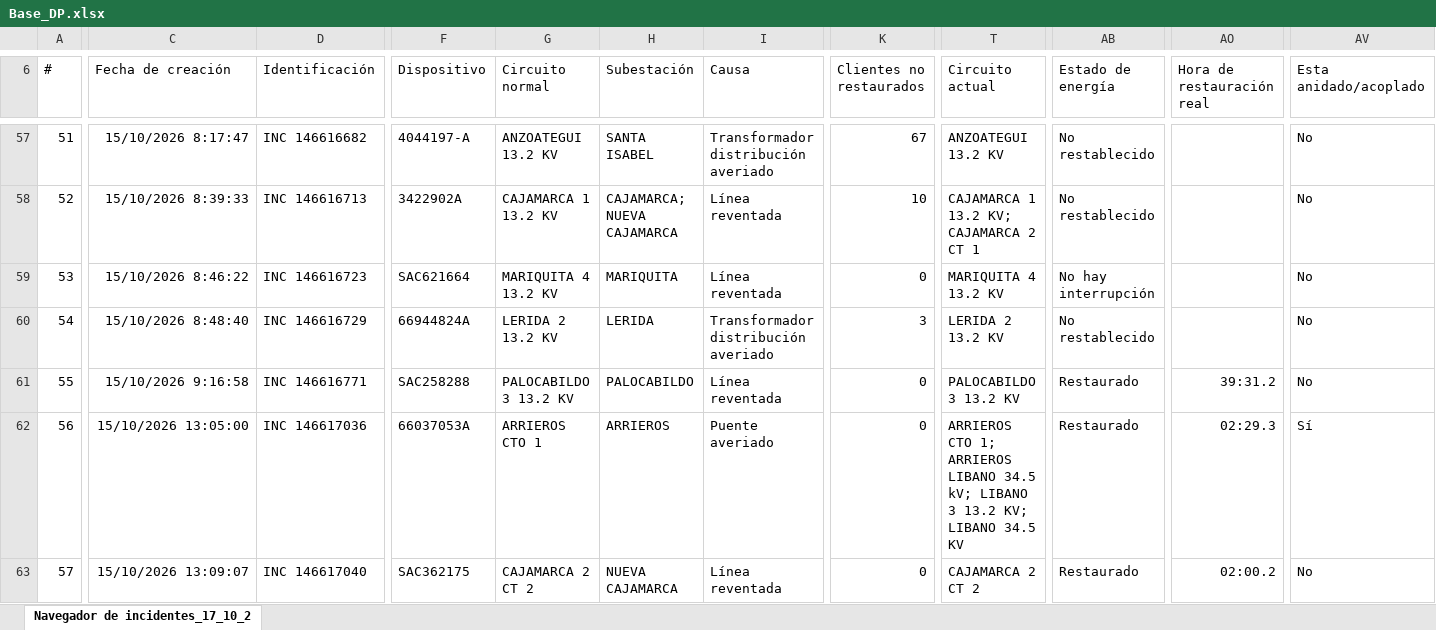
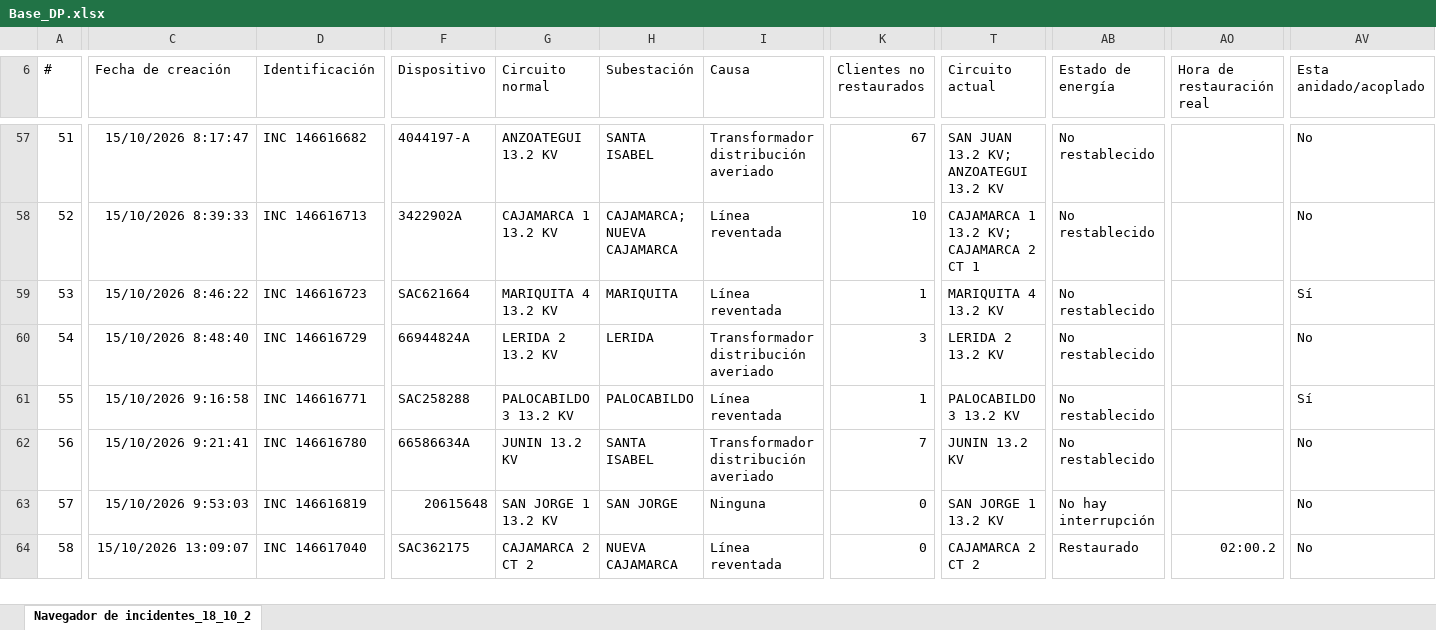
Before and after one commit to ingcentro-eng/monitor-dp-centro, an Excel workbook: Base_DP.xlsx, sheet Navegador de incidentes_18_10_2, drawn as a sheet; only a part is shown, gaps mark what is left out; values as stored, in another font and other column widths than the file's, no borders; rows hold the shown columns only; the diff covers the shown part only; the diff names each change by its address in the sheet, - before the commit and + after, or states it on an @@ line.

```diff
--- a/Base_DP.xlsx (sheet Navegador de incidentes_18_10_2)
+++ b/Base_DP.xlsx (sheet Navegador de incidentes_18_10_2)
-sheet tab: Navegador de incidentes_17_10_2
+sheet tab: Navegador de incidentes_18_10_2
@@ column A (#) renumbered between rows 1 and 73 @@
-T57 (Circuito actual): ANZOATEGUI 13.2 KV
+T57 (Circuito actual): SAN JUAN 13.2 KV; ANZOATEGUI 13.2 KV
-K59 (Clientes no restaurados): 0
+K59 (Clientes no restaurados): 1
-AB59 (Estado de energía): No hay interrupción
+AB59 (Estado de energía): No restablecido
-AV59 (Esta anidado/acoplado): No
+AV59 (Esta anidado/acoplado): Sí
-K61 (Clientes no restaurados): 0
+K61 (Clientes no restaurados): 1
-AB61:AB62 (Estado de energía): Restaurado
+AB61:AB62 (Estado de energía): No restablecido
-AO61 (Hora de restauración real): 39:31.2
+AO61 (Hora de restauración real): (empty)
-AV61 (Esta anidado/acoplado): No
+AV61 (Esta anidado/acoplado): Sí
-C62 (Fecha de creación): 15/10/2026 13:05:00
+C62 (Fecha de creación): 15/10/2026 9:21:41
-D62 (Identificación): INC 146617036
+D62 (Identificación): INC 146616780
-F62 (Dispositivo): 66037053A
+F62 (Dispositivo): 66586634A
-G62 (Circuito normal): ARRIEROS CTO 1
+G62 (Circuito normal): JUNIN 13.2 KV
-H62 (Subestación): ARRIEROS
+H62 (Subestación): SANTA ISABEL
-I62 (Causa): Puente averiado
+I62 (Causa): Transformador distribución averiado
-K62 (Clientes no restaurados): 0
+K62 (Clientes no restaurados): 7
-T62 (Circuito actual): ARRIEROS CTO 1; ARRIEROS LIBANO 34.5 kV; LIBANO 3 13.2 KV; LIBANO 34.5 KV
+T62 (Circuito actual): JUNIN 13.2 KV
-AO62 (Hora de restauración real): 02:29.3
+AO62 (Hora de restauración real): (empty)
-AV62 (Esta anidado/acoplado): Sí
+AV62 (Esta anidado/acoplado): No
+row 63: 57 | 15/10/2026 9:53:03 | INC 146616819 | 20615648 | SAN JORGE 1 13.2 KV | SAN JORGE | Ninguna | 0 | SAN JORGE 1 13.2 KV | No hay interrupción |  | No
```
Also changed, not shown: 9 added rows, 1 removed row and 92 edited cells elsewhere in this sheet.
